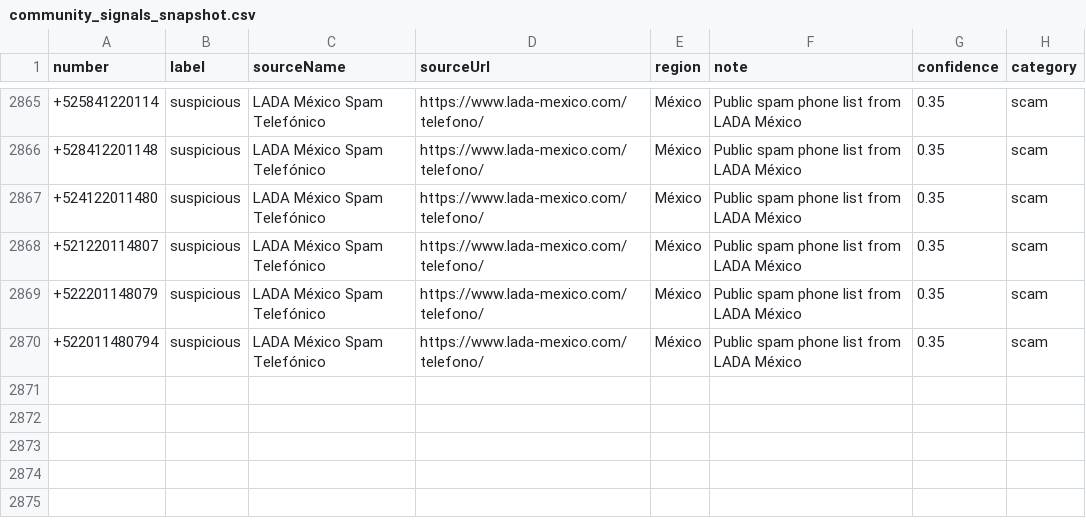
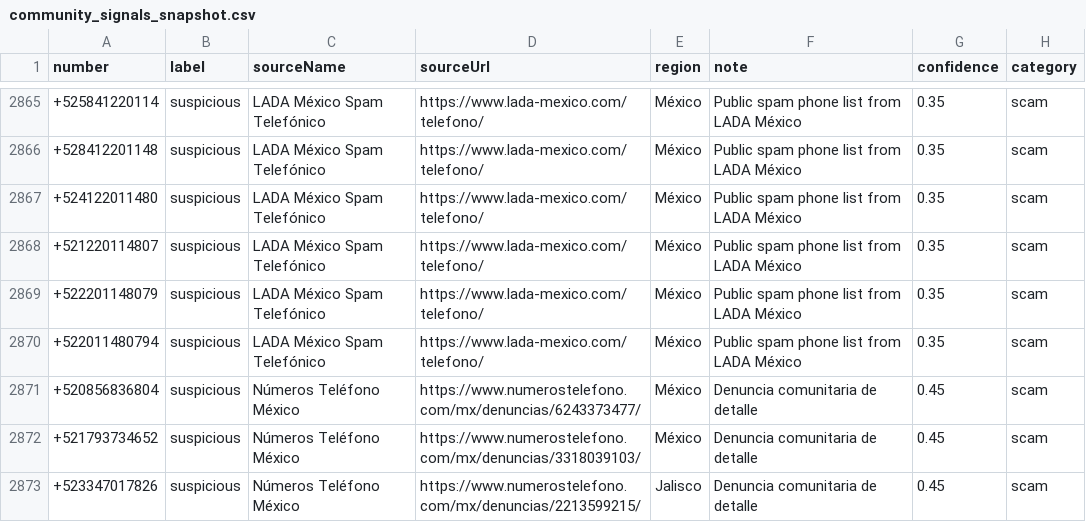
Before and after one commit to wuwu0102/scam-call-database, a CSV file: data/community_source_snapshots/community_signals_snapshot.csv, drawn as a sheet; only a part is shown, gaps mark what is left out.

```diff
--- a/data/community_source_snapshots/community_signals_snapshot.csv
+++ b/data/community_source_snapshots/community_signals_snapshot.csv
@@ -2870 +2870,4 @@ number,label,sourceName,sourceUrl,region,note,confidence,category
 +522011480794,suspicious,LADA México Spam Telefónico,https://www.lada-mexico.com/telefono/,México,Public spam phone list from LADA México,0.35,scam
++520856836804,suspicious,Números Teléfono México,https://www.numerostelefono.com/mx/denuncias/6243373477/,México,Denuncia comunitaria de detalle,0.45,scam
++521793734652,suspicious,Números Teléfono México,https://www.numerostelefono.com/mx/denuncias/3318039103/,México,Denuncia comunitaria de detalle,0.45,scam
++523347017826,suspicious,Números Teléfono México,https://www.numerostelefono.com/mx/denuncias/2213599215/,Jalisco,Denuncia comunitaria de detalle,0.45,scam
```
Also changed, not shown: data/community_bulk_import_numbers.csv, 12 other files.
